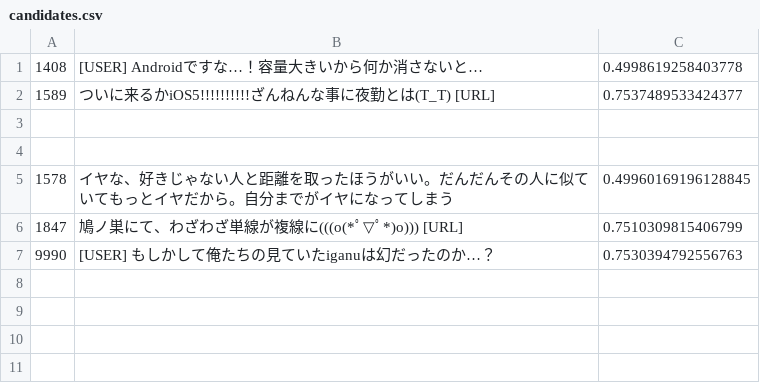
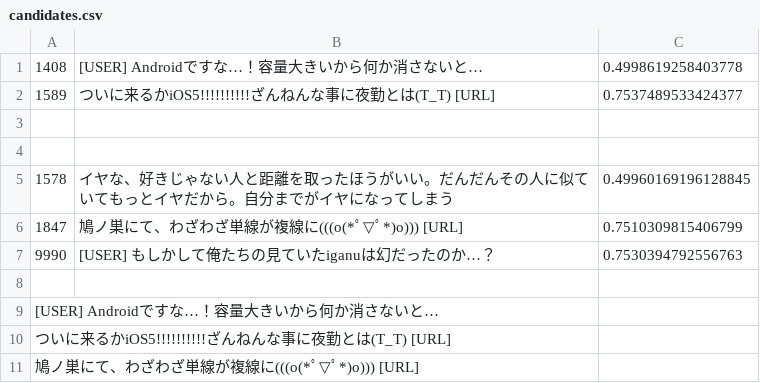
Before and after one commit to Yusuke196/socio_com_presentation, a CSV file: supervised/results/candidates.csv, drawn as a sheet; the diff names each change by its address in the sheet, - before the commit and + after, or states it on an @@ line.

Commit message:
Add candidates

```diff
--- a/supervised/results/candidates.csv
+++ b/supervised/results/candidates.csv
+row 8: (empty)
+row 9: [USER] Androidですな…！容量大きいから何か消さないと…
+row 10: ついに来るかiOS5!!!!!!!!!!ざんねんな事に夜勤とは(T_T) [URL]
+row 11: 鳩ノ巣にて、わざわざ単線が複線に(((o(*ﾟ▽ﾟ*)o))) [URL]
```
